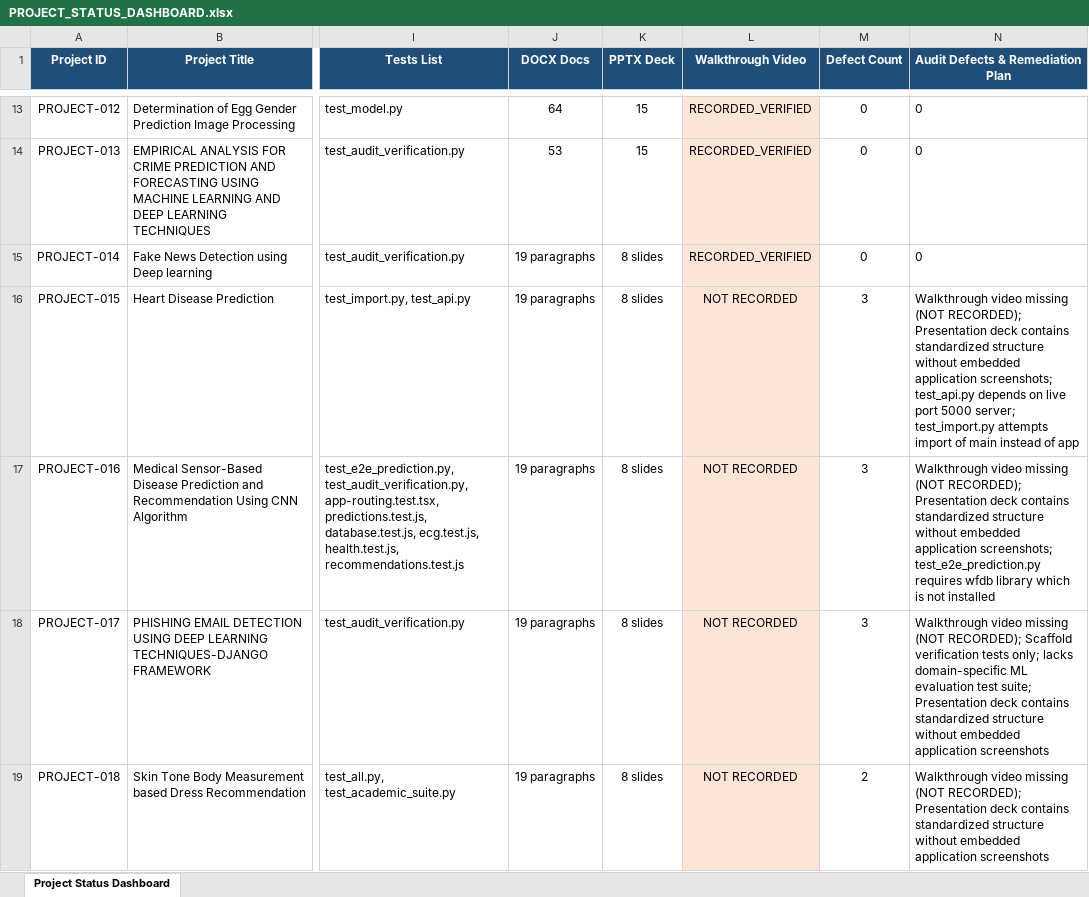
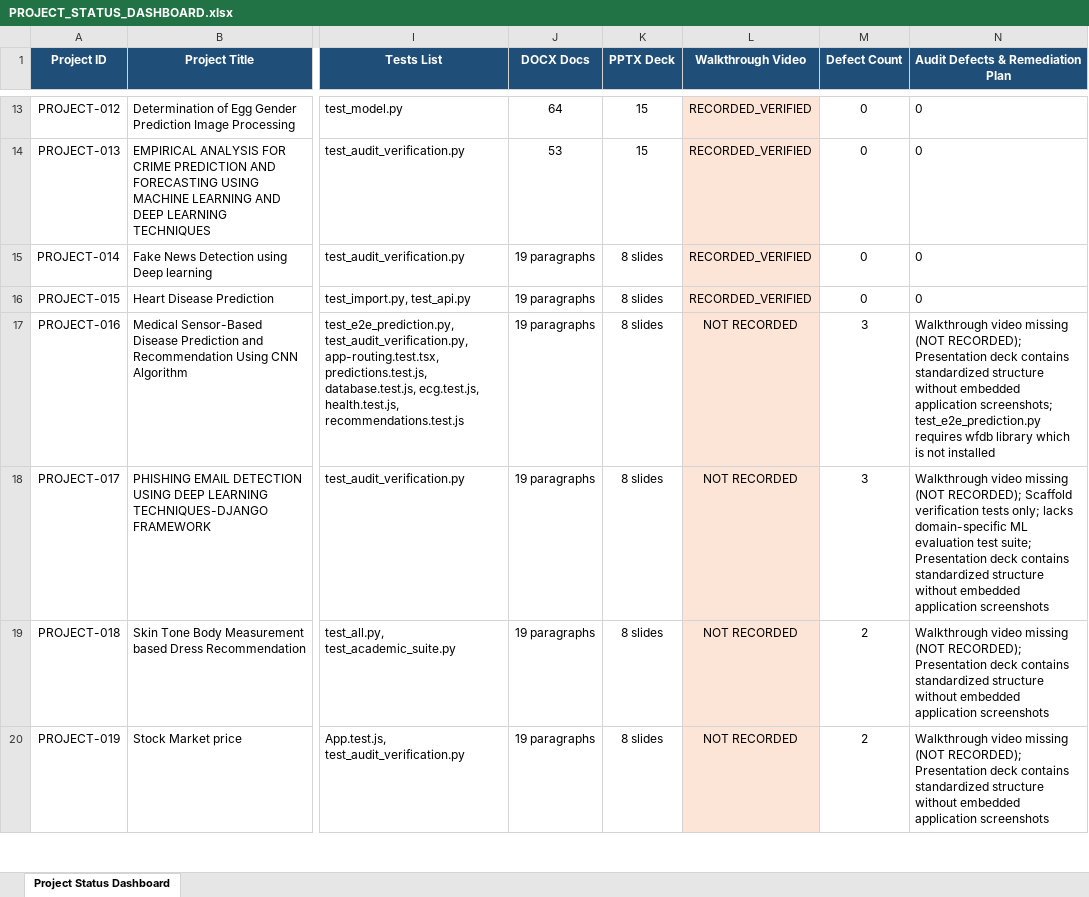
Before and after one commit to darshankrishnakumar/Muthayammal_Projects, an Excel workbook: AUDIT_MASTER/PROJECT_STATUS_DASHBOARD.xlsx, sheet Project Status Dashboard, drawn as a sheet; only a part is shown, gaps mark what is left out; the shorter side is filled out with more unchanged rows; values as stored, in another font and other column widths than the file's, no borders; the diff names each change by its address in the sheet, - before the commit and + after, or states it on an @@ line.

Commit message:
feat(project-15): finalize 100% complete implementation, models, tests, docs, PPT, and video demonstration for PROJECT-015

```diff
--- a/AUDIT_MASTER/PROJECT_STATUS_DASHBOARD.xlsx (sheet Project Status Dashboard)
+++ b/AUDIT_MASTER/PROJECT_STATUS_DASHBOARD.xlsx (sheet Project Status Dashboard)
-L16 (Walkthrough Video): NOT RECORDED
+L16 (Walkthrough Video): RECORDED_VERIFIED
-M16 (Defect Count): 3
+M16 (Defect Count): 0
-N16 (Audit Defects & Remediation Plan): Walkthrough video missing (NOT RECORDED); Presentation deck contains standardized structure without embedded application screenshots; test_api.py depends on live port 5000 server; test_import.py attempts import of main instead of app
+N16 (Audit Defects & Remediation Plan): 0
```
Also changed, not shown: AUDIT_MASTER/VIDEO_RECORDING_TRACKER.xlsx, 34 other files.
